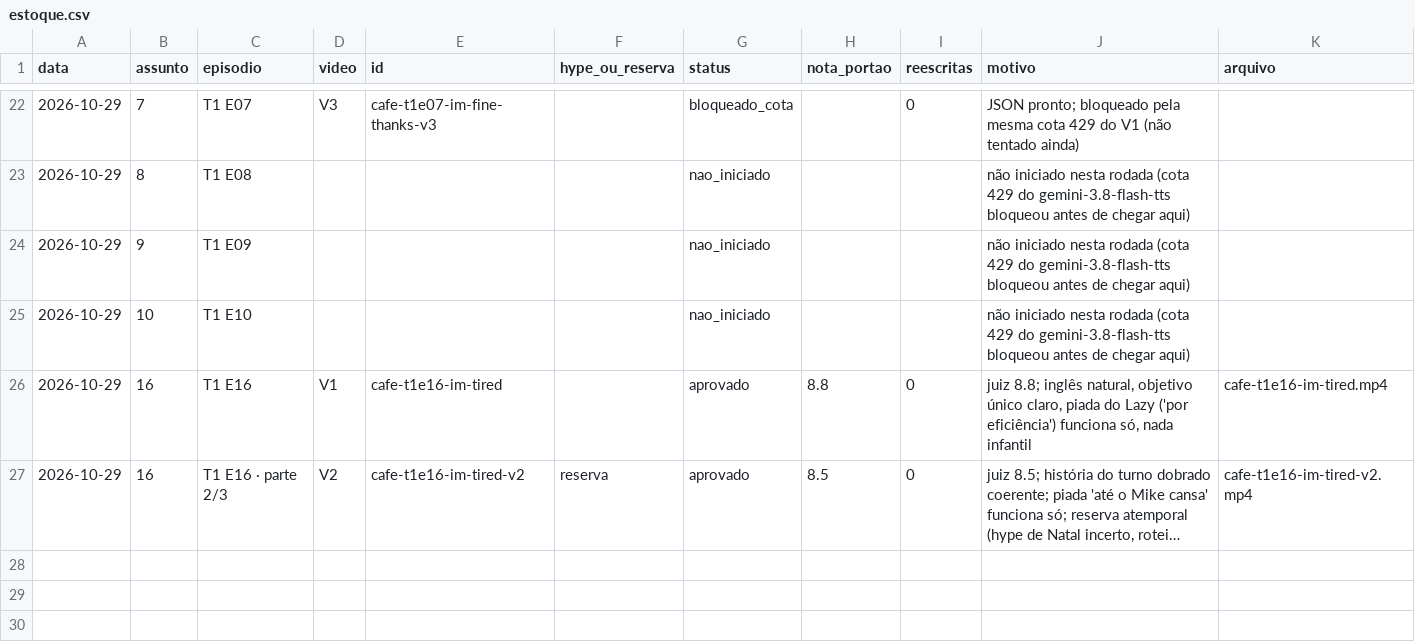
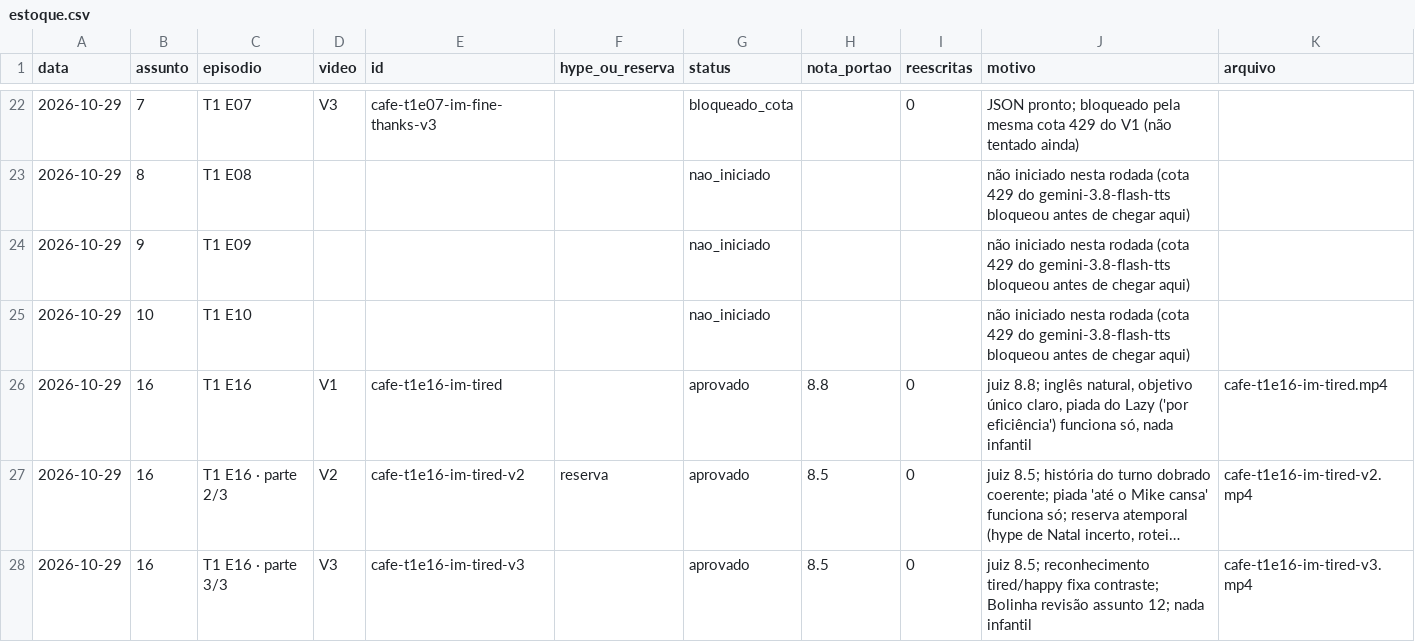
Before and after one commit to babalooz/grimoire-tome-1, a CSV file: canal-idiomas/estoque.csv, drawn as a sheet; only a part is shown, gaps mark what is left out; long unchanged cells end in …; the diff names each change by its address in the sheet, - before the commit and + after, or states it on an @@ line.

```diff
--- a/canal-idiomas/estoque.csv
+++ b/canal-idiomas/estoque.csv
+row 28: 2026-10-29 | 16 | T1 E16 · parte 3/3 | V3 | cafe-t1e16-im-tired-v3 |  | aprovado | 8.5 | 0 | juiz 8.5; reconhecimento tired/happy fixa contraste; Bolinha revisão assunto 12; nada infantil | cafe-t1e16-im-tired-v3.mp4
```
